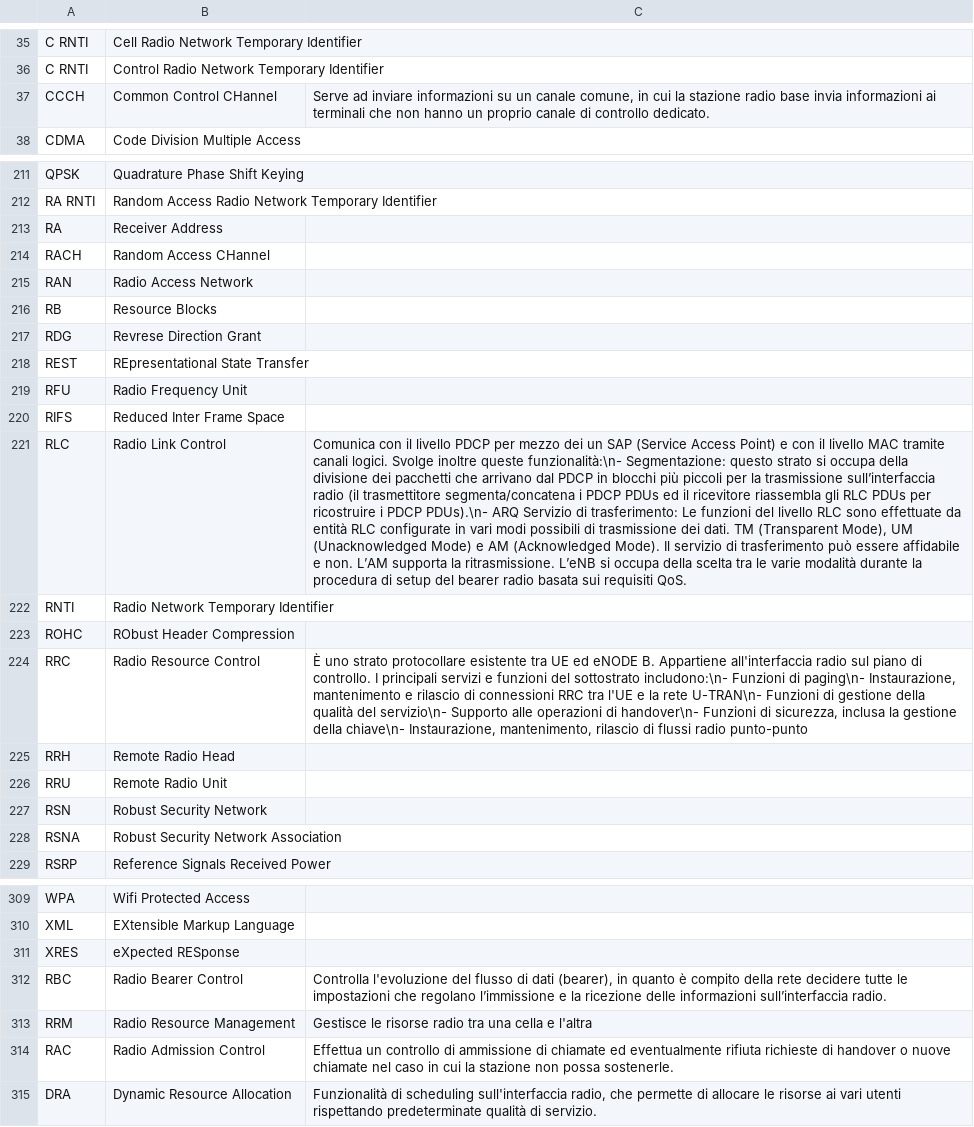
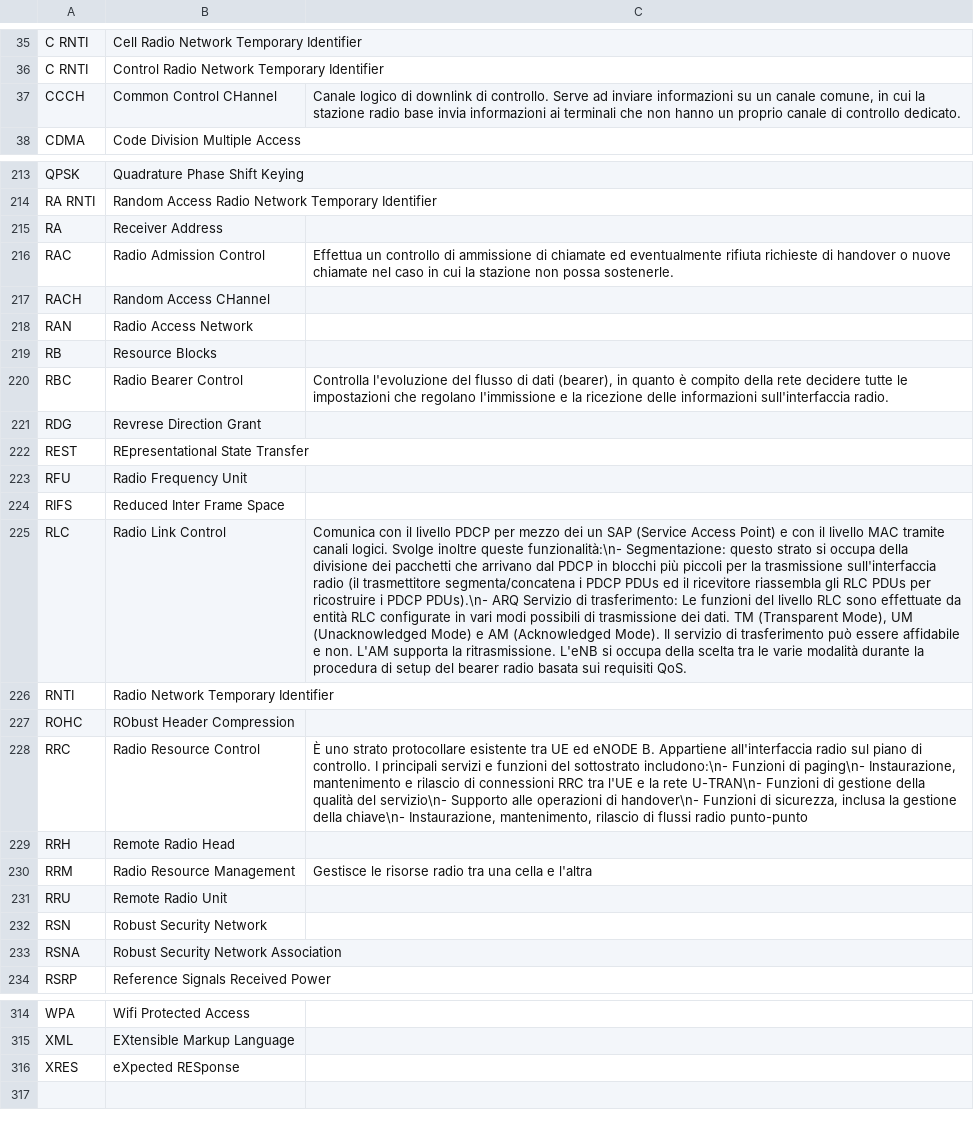
Before and after one commit to belliriccardo/acronym-helper, a CSV file: acronimi.csv, drawn as a sheet; only a part is shown, gaps mark what is left out; removed rows and columns are numbered as before the commit, all else as after; the diff covers the shown part only; the diff names each change by its address in the sheet, - before the commit and + after, or states it on an @@ line.

```diff
--- a/acronimi.csv
+++ b/acronimi.csv
-C37: Serve ad…
+C37: Canale logico di downlink di controllo. Serve ad…
@@ row 314 moved to row 216: RAC @@
+row 220: RBC | Radio Bearer Control | Controlla l'evoluzione del flusso di dati (bearer), in quanto è compito della rete decidere tutte le impostazioni che regolano l'immissione e la ricezione delle informazioni sull'interfaccia radio.
-C225: …la trasmissione sull’interfaccia radio (il trasmettitore segmenta/concatena i PDCP PDUs ed il ricevitore riassembla gli RLC PDUs per ricostruire i PDCP PDUs).\n- ARQ Servizio di trasferimento: Le funzioni del livello RLC sono effettuate da entità RLC configurate in vari modi possibili di trasmissione dei dati. TM (Transparent Mode), UM (Unacknowledged Mode) e AM (Acknowledged Mode). Il servizio di trasferimento può essere affidabile e non. L’AM supporta la ritrasmissione. L’eNB si occupa…
+C225: …la trasmissione sull'interfaccia radio (il trasmettitore segmenta/concatena i PDCP PDUs ed il ricevitore riassembla gli RLC PDUs per ricostruire i PDCP PDUs).\n- ARQ Servizio di trasferimento: Le funzioni del livello RLC sono effettuate da entità RLC configurate in vari modi possibili di trasmissione dei dati. TM (Transparent Mode), UM (Unacknowledged Mode) e AM (Acknowledged Mode). Il servizio di trasferimento può essere affidabile e non. L'AM supporta la ritrasmissione. L'eNB si occupa…
@@ row 313 moved to row 230: RRM @@
-row 312: RBC | Radio Bearer Control | Controlla l'evoluzione del flusso di dati (bearer), in quanto è compito della rete decidere tutte le impostazioni che regolano l’immissione e la ricezione delle informazioni sull’interfaccia radio.
@@ row 315 moved to row 60: DRA @@
```
Also changed, not shown: 1 added row and 19 edited cells elsewhere in this file.
